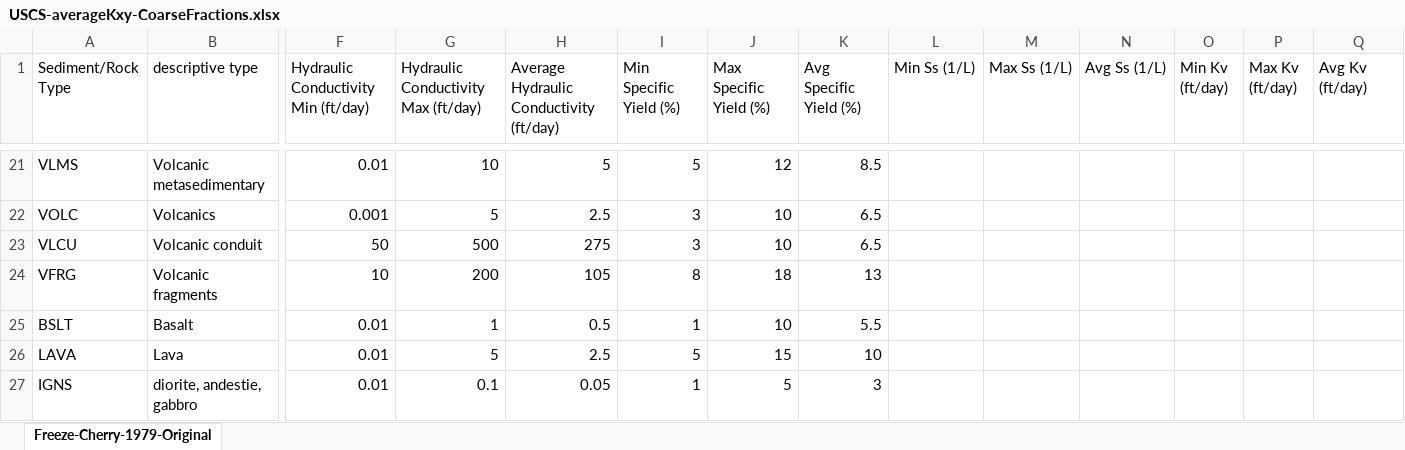
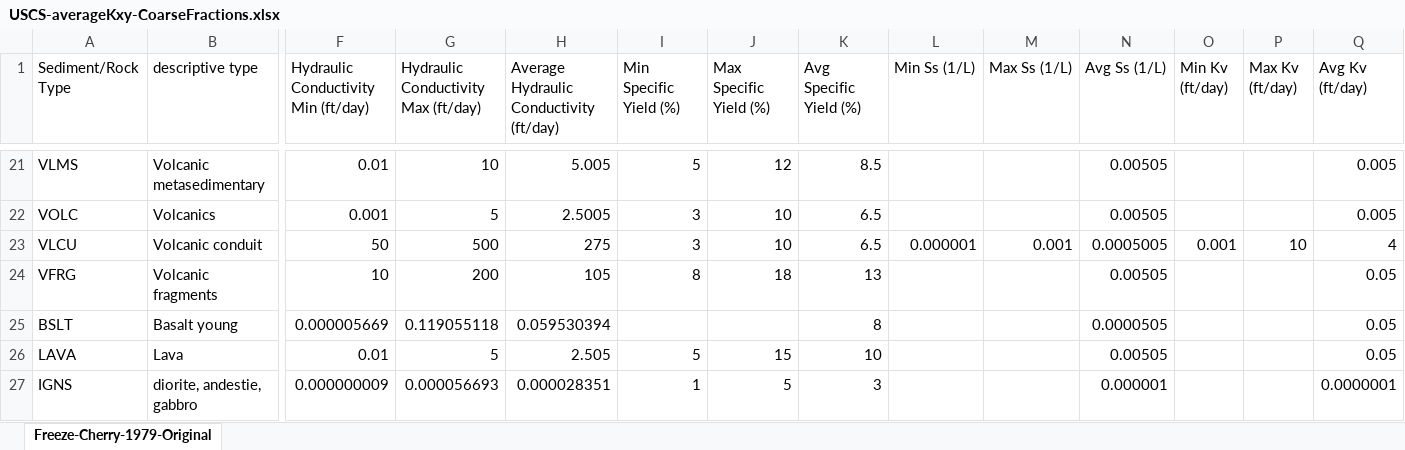
Before and after one commit to BehroozEtebari-DWR/Well_logs2Aquifer_Params, an Excel workbook: USCS-averageKxy-CoarseFractions.xlsx, sheet Freeze-Cherry-1979-Original, drawn as a sheet; only a part is shown, gaps mark what is left out; values as stored, in another font and other column widths than the file's, no cell formats; the diff covers the shown part only; the diff names each change by its address in the sheet, - before the commit and + after, or states it on an @@ line.

```diff
--- a/USCS-averageKxy-CoarseFractions.xlsx (sheet Freeze-Cherry-1979-Original)
+++ b/USCS-averageKxy-CoarseFractions.xlsx (sheet Freeze-Cherry-1979-Original)
-H21: 5
+H21: 5.005
-N21:N22 (Avg Ss (1/L)): (empty)
+N21:N22 (Avg Ss (1/L)): 0.00505
-Q21:Q22 (Avg Kv (ft/day)): (empty)
+Q21:Q22 (Avg Kv (ft/day)): 0.005
-H22: 2.5
+H22: 2.5005
-L23 (Min Ss (1/L)): (empty)
+L23 (Min Ss (1/L)): 0.000001
-M23 (Max Ss (1/L)): (empty)
+M23 (Max Ss (1/L)): 0.001
-N23 (Avg Ss (1/L)): (empty)
+N23 (Avg Ss (1/L)): 0.0005005
-O23 (Min Kv (ft/day)): (empty)
+O23 (Min Kv (ft/day)): 0.001
-P23 (Max Kv (ft/day)): (empty)
+P23 (Max Kv (ft/day)): 10
-Q23 (Avg Kv (ft/day)): (empty)
+Q23 (Avg Kv (ft/day)): 4
-N24 (Avg Ss (1/L)): (empty)
+N24 (Avg Ss (1/L)): 0.00505
-Q24:Q26 (Avg Kv (ft/day)): (empty)
+Q24:Q26 (Avg Kv (ft/day)): 0.05
-B25 (descriptive type): Basalt
+B25 (descriptive type): Basalt young
-F25: 0.01
+F25: 0.000005669
-G25: 1
+G25: 0.119055118
-H25: 0.5
+H25: 0.059530394
-I25 (Min Specific Yield (%)): 1
+I25 (Min Specific Yield (%)): (empty)
-J25 (Max Specific Yield (%)): 10
+J25 (Max Specific Yield (%)): (empty)
-K25 (Avg Specific Yield (%)): 5.5
+K25 (Avg Specific Yield (%)): 8
-N25 (Avg Ss (1/L)): (empty)
+N25 (Avg Ss (1/L)): 0.0000505
-H26: 2.5
+H26: 2.505
-N26 (Avg Ss (1/L)): (empty)
+N26 (Avg Ss (1/L)): 0.00505
-F27: 0.01
+F27: 0.000000009
-G27: 0.1
+G27: 0.000056693
-H27: 0.05
+H27: 0.000028351
-N27 (Avg Ss (1/L)): (empty)
+N27 (Avg Ss (1/L)): 0.000001
-Q27 (Avg Kv (ft/day)): (empty)
+Q27 (Avg Kv (ft/day)): 0.0000001
```
Also changed, not shown: 117 removed rows and 188 edited cells elsewhere in this sheet, cell formats, formulas that keep their value.
